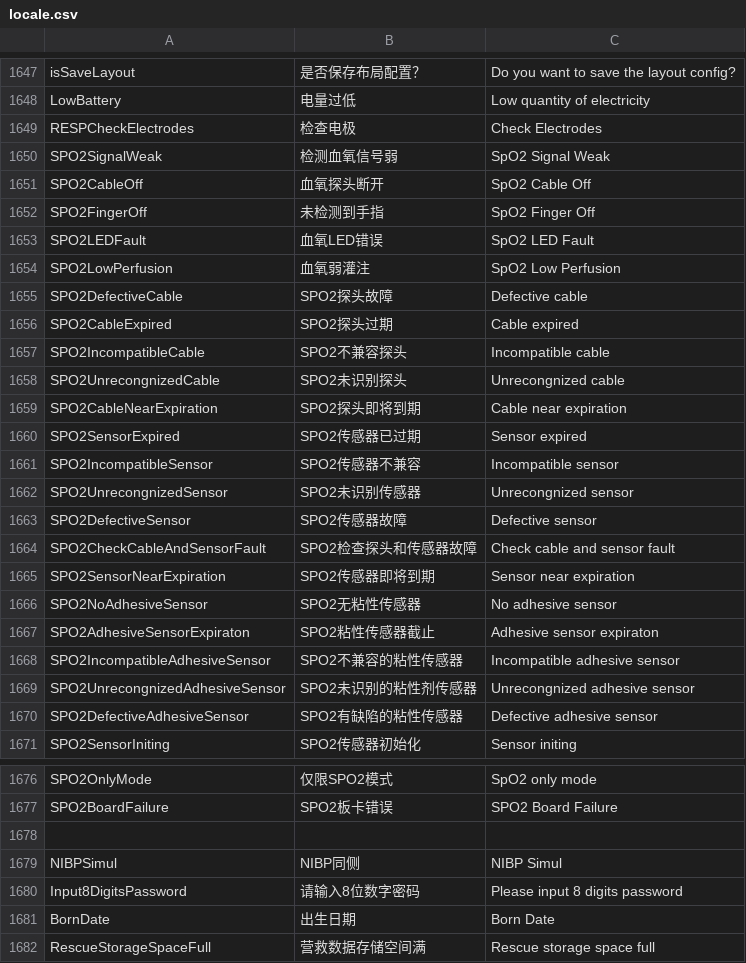
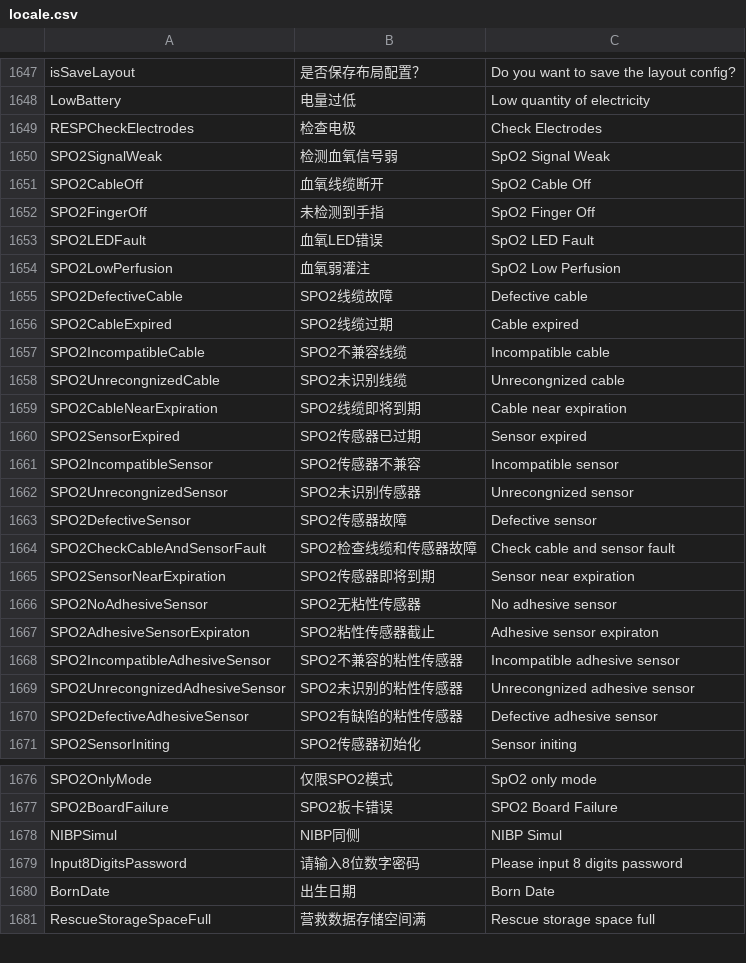
Before and after one commit to 519984307/Appciton, a CSV file: nPM/locale/locale.csv, drawn as a sheet; only a part is shown, gaps mark what is left out.

```diff
--- a/nPM/locale/locale.csv
+++ b/nPM/locale/locale.csv
@@ -1650,3 +1650,3 @@ RESPCheckElectrodes,检查电极,Check Electrodes
 SPO2SignalWeak,检测血氧信号弱,SpO2 Signal Weak
-SPO2CableOff,血氧探头断开,SpO2 Cable Off
+SPO2CableOff,血氧线缆断开,SpO2 Cable Off
 SPO2FingerOff,未检测到手指,SpO2 Finger Off
@@ -1654,7 +1654,7 @@ SPO2LEDFault,血氧LED错误,SpO2 LED Fault
 SPO2LowPerfusion,血氧弱灌注,SpO2 Low Perfusion
-SPO2DefectiveCable,SPO2探头故障,Defective cable
-SPO2CableExpired,SPO2探头过期,Cable expired
-SPO2IncompatibleCable,SPO2不兼容探头,Incompatible cable
-SPO2UnrecongnizedCable,SPO2未识别探头,Unrecongnized cable
-SPO2CableNearExpiration,SPO2探头即将到期,Cable near expiration
+SPO2DefectiveCable,SPO2线缆故障,Defective cable
+SPO2CableExpired,SPO2线缆过期,Cable expired
+SPO2IncompatibleCable,SPO2不兼容线缆,Incompatible cable
+SPO2UnrecongnizedCable,SPO2未识别线缆,Unrecongnized cable
+SPO2CableNearExpiration,SPO2线缆即将到期,Cable near expiration
 SPO2SensorExpired,SPO2传感器已过期,Sensor expired
@@ -1663,3 +1663,3 @@ SPO2UnrecongnizedSensor,SPO2未识别传感器,Unrecongnized sensor
 SPO2DefectiveSensor,SPO2传感器故障,Defective sensor
-SPO2CheckCableAndSensorFault,SPO2检查探头和传感器故障,Check cable and sensor fault
+SPO2CheckCableAndSensorFault,SPO2检查线缆和传感器故障,Check cable and sensor fault
 SPO2SensorNearExpiration,SPO2传感器即将到期,Sensor near expiration
@@ -1668,3 +1668,3 @@ SPO2AdhesiveSensorExpiraton,SPO2粘性传感器截止,Adhesive sensor expiraton
 SPO2IncompatibleAdhesiveSensor,SPO2不兼容的粘性传感器,Incompatible adhesive sensor
-SPO2UnrecongnizedAdhesiveSensor,SPO2未识别的粘性剂传感器,Unrecongnized adhesive sensor
+SPO2UnrecongnizedAdhesiveSensor,SPO2未识别的粘性传感器,Unrecongnized adhesive sensor
 SPO2DefectiveAdhesiveSensor,SPO2有缺陷的粘性传感器,Defective adhesive sensor
@@ -1677,3 +1677,2 @@ SPO2OnlyMode,仅限SPO2模式,SpO2 only mode
 SPO2BoardFailure,SPO2板卡错误,SPO2 Board Failure
-
 NIBPSimul,NIBP同侧,NIBP Simul
```
Also changed, not shown: 1 other file.
